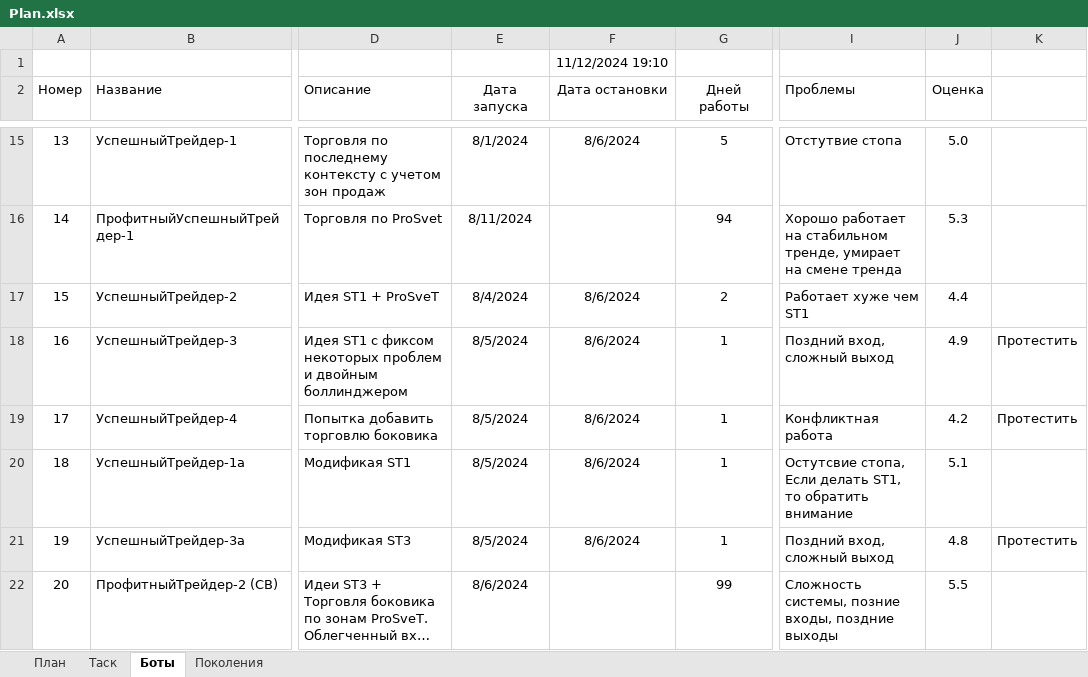
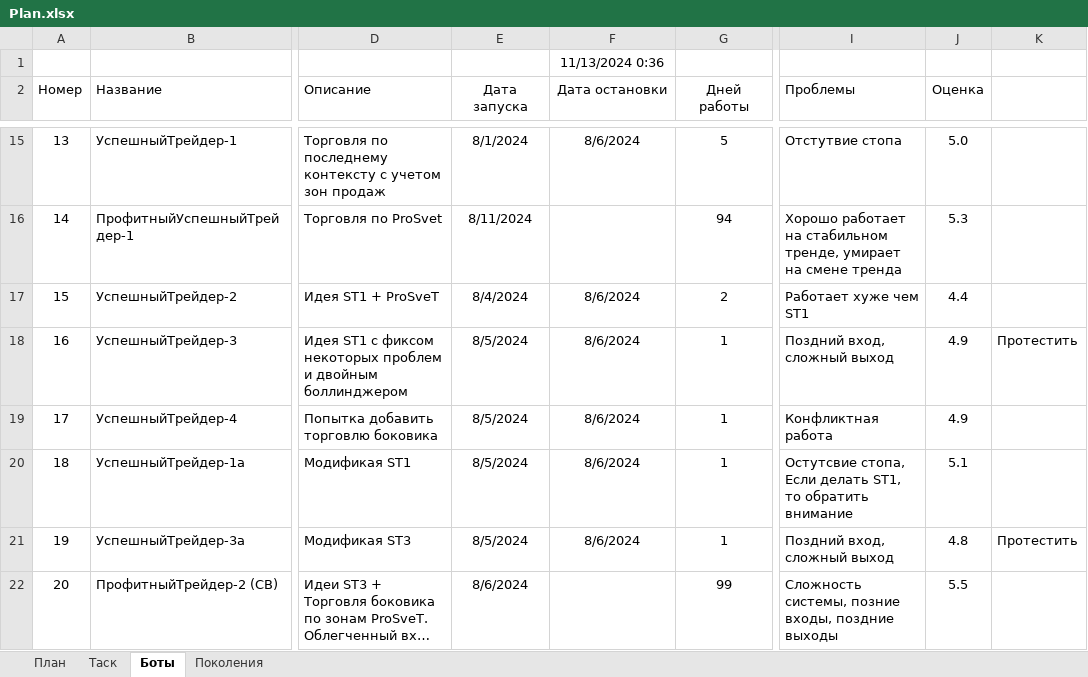
Before and after one commit to Anubis1Good/AUTO_TRAIDER, an Excel workbook: Plan.xlsx, sheet Боты, drawn as a sheet; only a part is shown, gaps mark what is left out; long unchanged cells end in …; values as stored, in another font and other column widths than the file's, no borders; the diff names each change by its address in the sheet, - before the commit and + after, or states it on an @@ line.

```diff
--- a/Plan.xlsx (sheet Боты)
+++ b/Plan.xlsx (sheet Боты)
-F1 (Дата остановки): 11/12/2024 19:10
+F1 (Дата остановки): 11/13/2024 0:36
-J19 (Оценка): 4.2
+J19 (Оценка): 4.9
-K19: Протестить
+K19: (empty)
```
Also changed, not shown: 5 other files.
